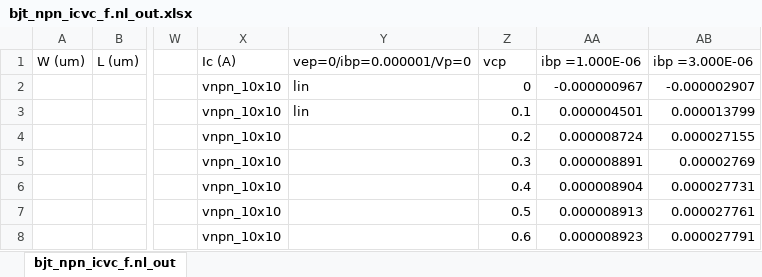
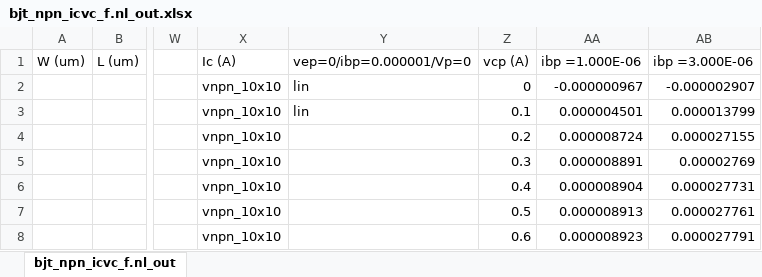
Before and after one commit to google/globalfoundries-pdk-libs-gf180mcu_fd_pr, an Excel workbook: models/ngspice/testing/180MCU_SPICE_DATA/BJT/bjt_npn_icvc_f.nl_out.xlsx, sheet bjt_npn_icvc_f.nl_out, drawn as a sheet; only a part is shown, gaps mark what is left out; values as stored, in another font and other column widths than the file's, no borders; charts and pictures not drawn; the diff names each change by its address in the sheet, - before the commit and + after, or states it on an @@ line.

Commit message:
Adding bjt-iv data extractor for ngspice models

```diff
--- a/models/ngspice/testing/180MCU_SPICE_DATA/BJT/bjt_npn_icvc_f.nl_out.xlsx (sheet bjt_npn_icvc_f.nl_out)
+++ b/models/ngspice/testing/180MCU_SPICE_DATA/BJT/bjt_npn_icvc_f.nl_out.xlsx (sheet bjt_npn_icvc_f.nl_out)
-Z1: vcp
+Z1: vcp (A)
```
Also changed, not shown: charts or pictures, models/ngspice/testing/180MCU_SPICE_DATA/BJT/bjt_pnp_icvc_f.nl_out.xlsx, 2 other files.
